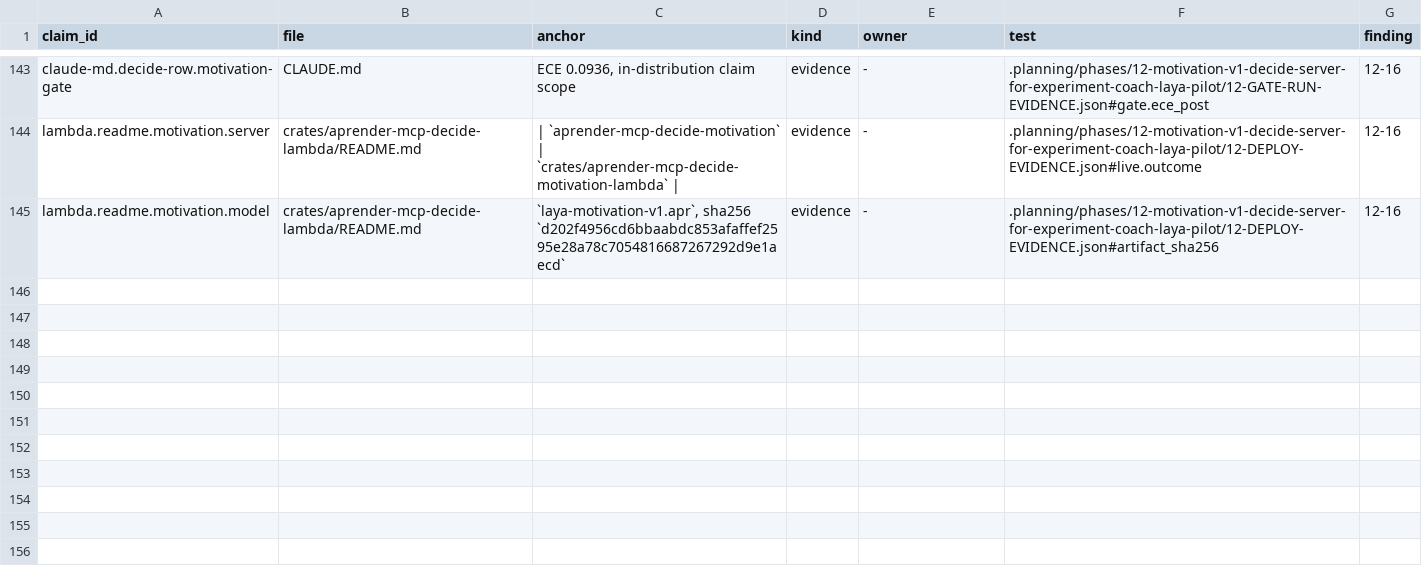
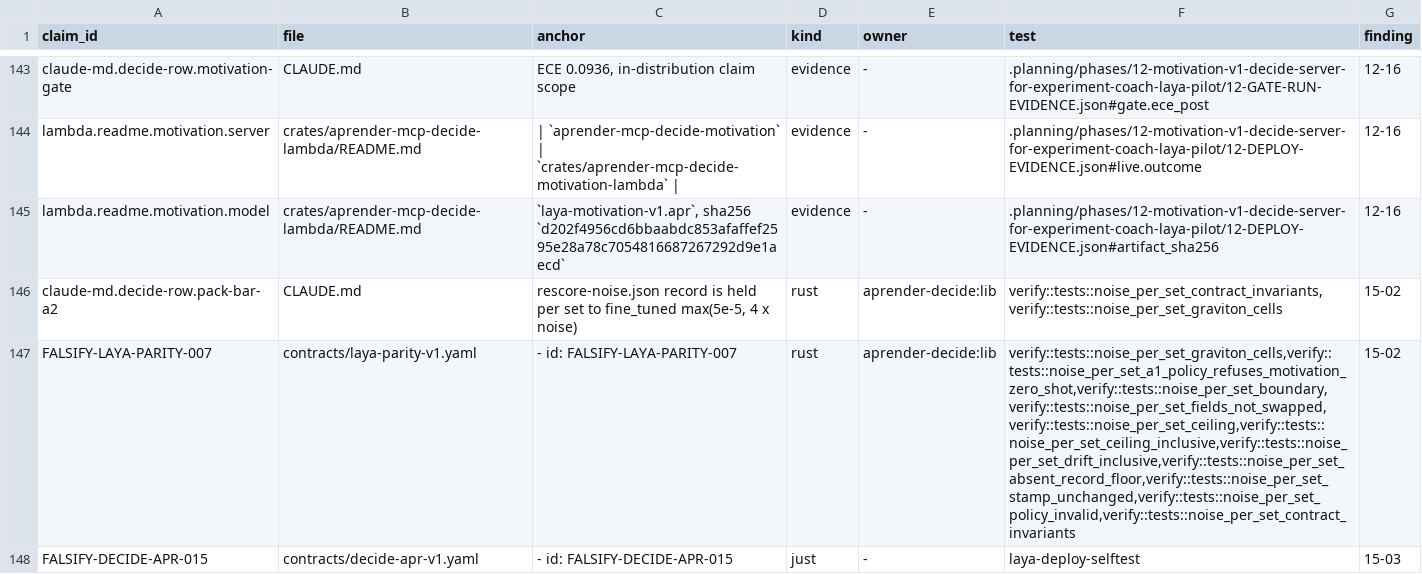
Before and after one commit to guyernest/aprender, a TSV file: scripts/laya_claims.tsv, drawn as a sheet; only a part is shown, gaps mark what is left out; the diff names each change by its address in the sheet, - before the commit and + after, or states it on an @@ line.

```diff
--- a/scripts/laya_claims.tsv
+++ b/scripts/laya_claims.tsv
+row 146: claude-md.decide-row.pack-bar-a2 | CLAUDE.md | rescore-noise.json record is held per set to fine_tuned max(5e-5, 4 x noise) | rust | aprender-decide:lib | verify::tests::noise_per_set_contract_invariants,verify::tests::noise_per_set_graviton_cells | 15-02
+row 147: FALSIFY-LAYA-PARITY-007 | contracts/laya-parity-v1.yaml | - id: FALSIFY-LAYA-PARITY-007 | rust | aprender-decide:lib | verify::tests::noise_per_set_graviton_cells,verify::tests::noise_per_set_a1_policy_refuses_motivation_zero_shot,verify::tests::noise_per_set_boundary,verify::tests::noise_per_set_fields_not_swapped,verify::tests::noise_per_set_ceiling,verify::tests::noise_per_set_ceiling_inclusive,verify::tests::noise_per_set_drift_inclusive,verify::tests::noise_per_set_absent_record_floor,verify::tests::noise_per_set_stamp_unchanged,verify::tests::noise_per_set_policy_invalid,verify::tests::noise_per_set_contract_invariants | 15-02
+row 148: FALSIFY-DECIDE-APR-015 | contracts/decide-apr-v1.yaml | - id: FALSIFY-DECIDE-APR-015 | just | - | laya-deploy-selftest | 15-03
```
Also changed, not shown: 1 other file.
